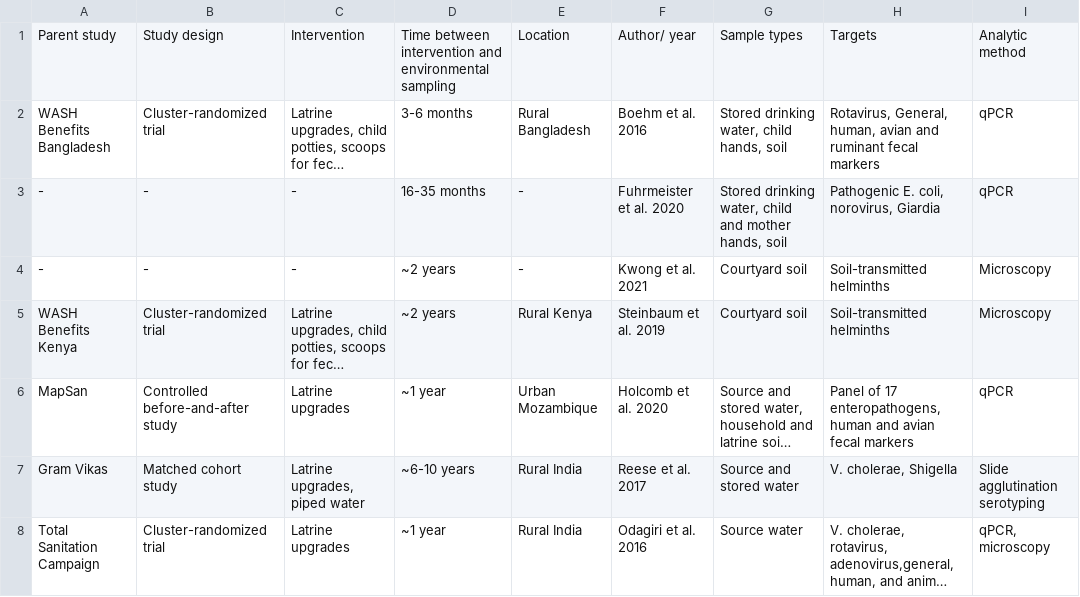
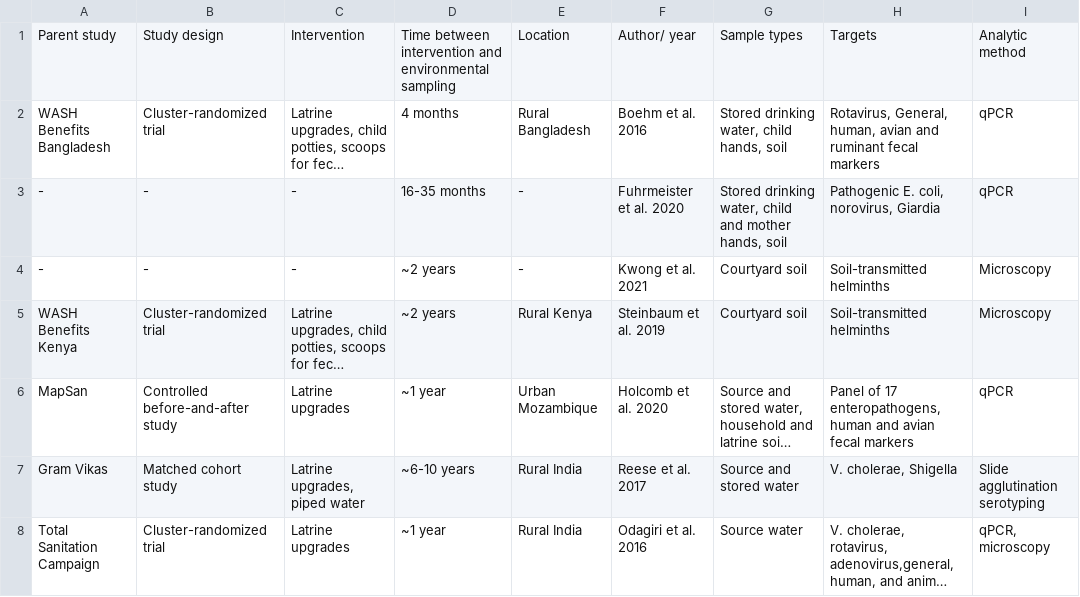
Before and after one commit to amertens/wash-ipd, a CSV file: data/tab1_template.csv, drawn as a sheet; only a part is shown; long unchanged cells end in …; the diff names each change by its address in the sheet, - before the commit and + after, or states it on an @@ line.

```diff
--- a/data/tab1_template.csv
+++ b/data/tab1_template.csv
-D2: 3-6 months
+D2: 4 months
```
Also changed, not shown: figures/abundance_table_ROQ.csv, 35 other files.
